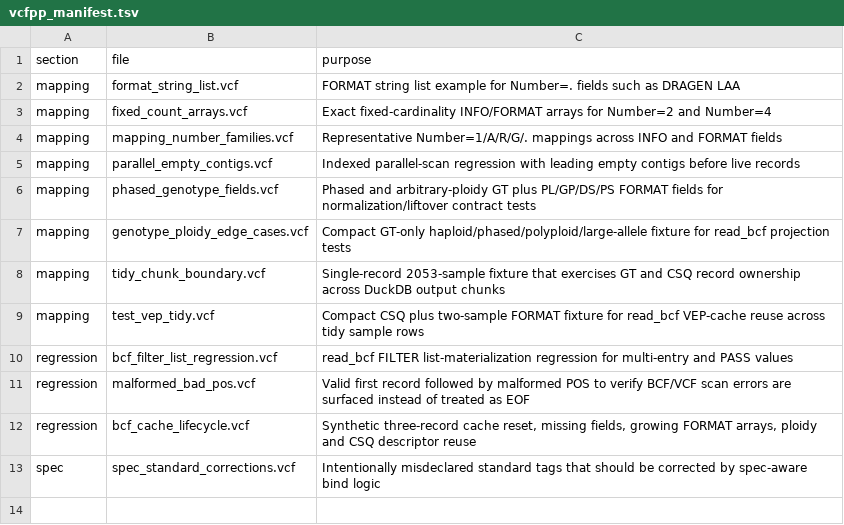
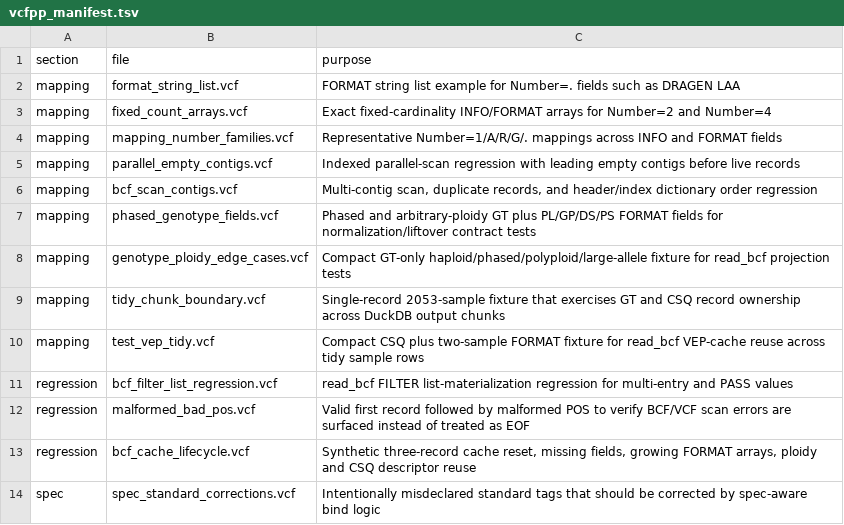
Before and after one commit to RGenomicsETL/duckhts, a TSV file: r/Rduckhts/inst/extdata/vcfpp_manifest.tsv, drawn as a sheet.

Commit message:
Plan VCF full scans from the Tabix contig dictionary

```diff
--- a/r/Rduckhts/inst/extdata/vcfpp_manifest.tsv
+++ b/r/Rduckhts/inst/extdata/vcfpp_manifest.tsv
@@ -5,2 +5,3 @@ mapping	mapping_number_families.vcf	Representative Number=1/A/R/G/. mappings acr
 mapping	parallel_empty_contigs.vcf	Indexed parallel-scan regression with leading empty contigs before live records
+mapping	bcf_scan_contigs.vcf	Multi-contig scan, duplicate records, and header/index dictionary order regression
 mapping	phased_genotype_fields.vcf	Phased and arbitrary-ploidy GT plus PL/GP/DS/PS FORMAT fields for normalization/liftover contract tests
```
Also changed, not shown: 45 other files.
